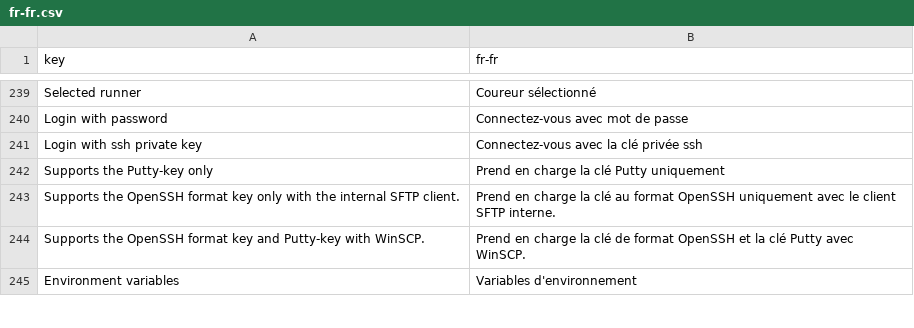
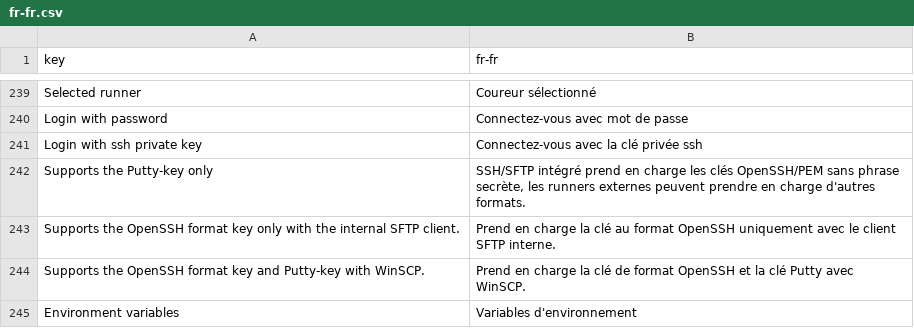
Before and after one commit to aiclu/RemoteX, a CSV file: Ui/Resources/Languages/glossary/fr-fr.csv, drawn as a sheet; only a part is shown, gaps mark what is left out.

```diff
--- a/Ui/Resources/Languages/glossary/fr-fr.csv
+++ b/Ui/Resources/Languages/glossary/fr-fr.csv
@@ -245,3 +245,3 @@ Login with password;Connectez-vous avec mot de passe
 Login with ssh private key;Connectez-vous avec la clé privée ssh
-Supports the Putty-key only;Prend en charge la clé Putty uniquement
+Supports the Putty-key only;SSH/SFTP intégré prend en charge les clés OpenSSH/PEM sans phrase secrète, les runners externes peuvent prendre en charge d'autres formats.
 Supports the OpenSSH format key only with the internal SFTP client.;Prend en charge la clé au format OpenSSH uniquement avec le client SFTP interne.
```
Also changed, not shown: Ui/Resources/Languages/glossary/de-de.csv, Ui/Resources/Languages/glossary/es-ar.csv, 33 other files.
